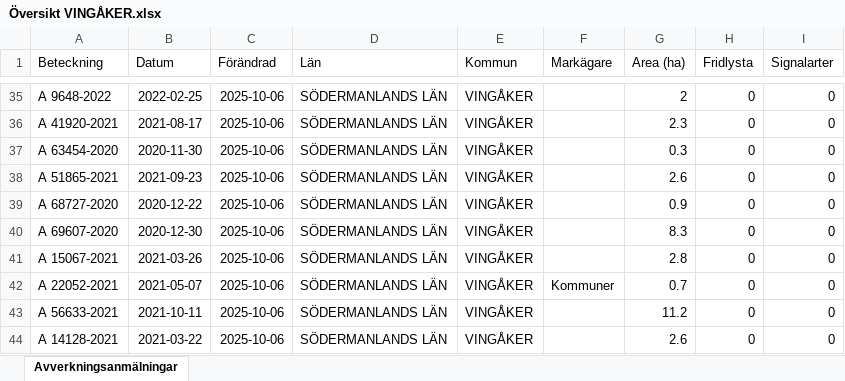
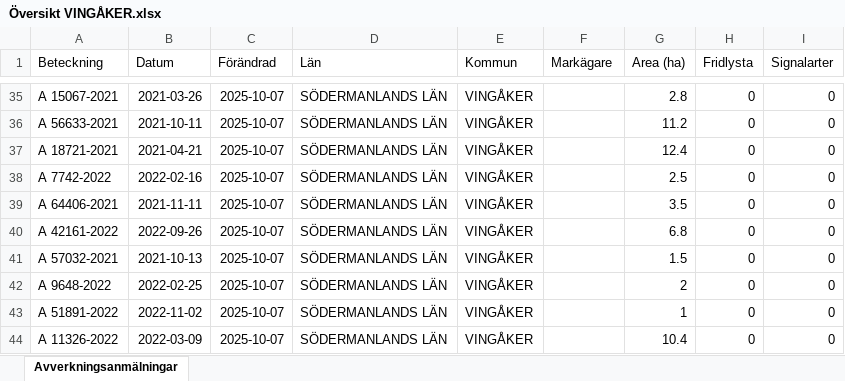
Before and after one commit to klasma/Logging_0428, an Excel workbook: Översikt VINGÅKER.xlsx, sheet Avverkningsanmälningar, drawn as a sheet; only a part is shown, gaps mark what is left out; values as stored, in another font and other column widths than the file's, no borders; the diff covers the shown part only; the diff names each change by its address in the sheet, - before the commit and + after, or states it on an @@ line.

```diff
--- a/Översikt VINGÅKER.xlsx (sheet Avverkningsanmälningar)
+++ b/Översikt VINGÅKER.xlsx (sheet Avverkningsanmälningar)
-A35 (Beteckning): A 9648-2022
+A35 (Beteckning): A 15067-2021
-B35 (Datum): 2022-02-25
+B35 (Datum): 2021-03-26
-C35:C44 (Förändrad): 2025-10-06
+C35:C44 (Förändrad): 2025-10-07
-G35 (Area (ha)): 2
+G35 (Area (ha)): 2.8
-A36 (Beteckning): A 41920-2021
+A36 (Beteckning): A 56633-2021
-B36 (Datum): 2021-08-17
+B36 (Datum): 2021-10-11
-G36 (Area (ha)): 2.3
+G36 (Area (ha)): 11.2
-A37 (Beteckning): A 63454-2020
+A37 (Beteckning): A 18721-2021
-B37 (Datum): 2020-11-30
+B37 (Datum): 2021-04-21
-G37 (Area (ha)): 0.3
+G37 (Area (ha)): 12.4
-A38 (Beteckning): A 51865-2021
+A38 (Beteckning): A 7742-2022
-B38 (Datum): 2021-09-23
+B38 (Datum): 2022-02-16
-G38 (Area (ha)): 2.6
+G38 (Area (ha)): 2.5
-A39 (Beteckning): A 68727-2020
+A39 (Beteckning): A 64406-2021
-B39 (Datum): 2020-12-22
+B39 (Datum): 2021-11-11
-G39 (Area (ha)): 0.9
+G39 (Area (ha)): 3.5
-A40 (Beteckning): A 69607-2020
+A40 (Beteckning): A 42161-2022
-B40 (Datum): 2020-12-30
+B40 (Datum): 2022-09-26
-G40 (Area (ha)): 8.3
+G40 (Area (ha)): 6.8
-A41 (Beteckning): A 15067-2021
+A41 (Beteckning): A 57032-2021
-B41 (Datum): 2021-03-26
+B41 (Datum): 2021-10-13
-G41 (Area (ha)): 2.8
+G41 (Area (ha)): 1.5
-A42 (Beteckning): A 22052-2021
+A42 (Beteckning): A 9648-2022
-B42 (Datum): 2021-05-07
+B42 (Datum): 2022-02-25
-F42 (Markägare): Kommuner
+F42 (Markägare): (empty)
-G42 (Area (ha)): 0.7
+G42 (Area (ha)): 2
-A43 (Beteckning): A 56633-2021
+A43 (Beteckning): A 51891-2022
-B43 (Datum): 2021-10-11
+B43 (Datum): 2022-11-02
-G43 (Area (ha)): 11.2
+G43 (Area (ha)): 1
-A44 (Beteckning): A 14128-2021
+A44 (Beteckning): A 11326-2022
-B44 (Datum): 2021-03-22
+B44 (Datum): 2022-03-09
-G44 (Area (ha)): 2.6
+G44 (Area (ha)): 10.4
```
Also changed, not shown: 1025 edited cells elsewhere in this sheet, artfynd/A 13073-2023 artfynd.xlsx, artfynd/A 24223-2021 artfynd.xlsx, 47 other files.
